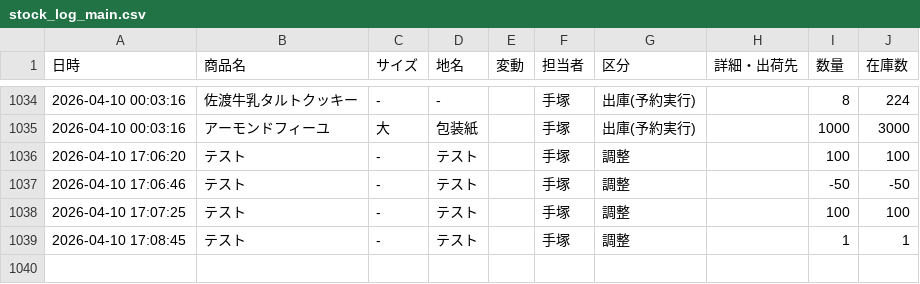
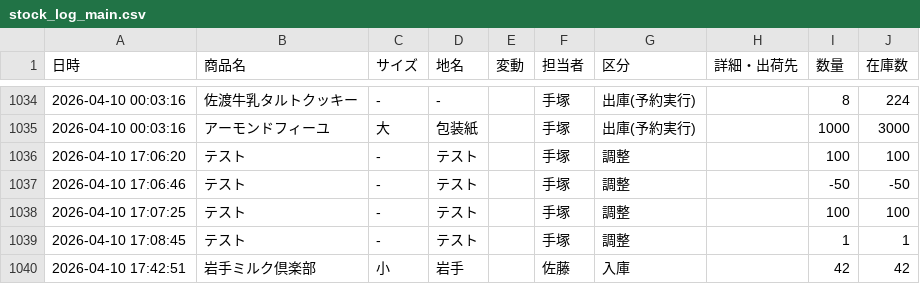
Before and after one commit to iplan381/zaiko-kanri, a CSV file: stock_log_main.csv, drawn as a sheet; only a part is shown, gaps mark what is left out.

Commit message:
Add Log

```diff
--- a/stock_log_main.csv
+++ b/stock_log_main.csv
@@ -1039 +1039,2 @@
 2026-04-10 17:08:45,テスト, - ,テスト,,手塚,調整,,1,1
+2026-04-10 17:42:51,岩手ミルク倶楽部,小,岩手,,佐藤,入庫,,42,42
```
